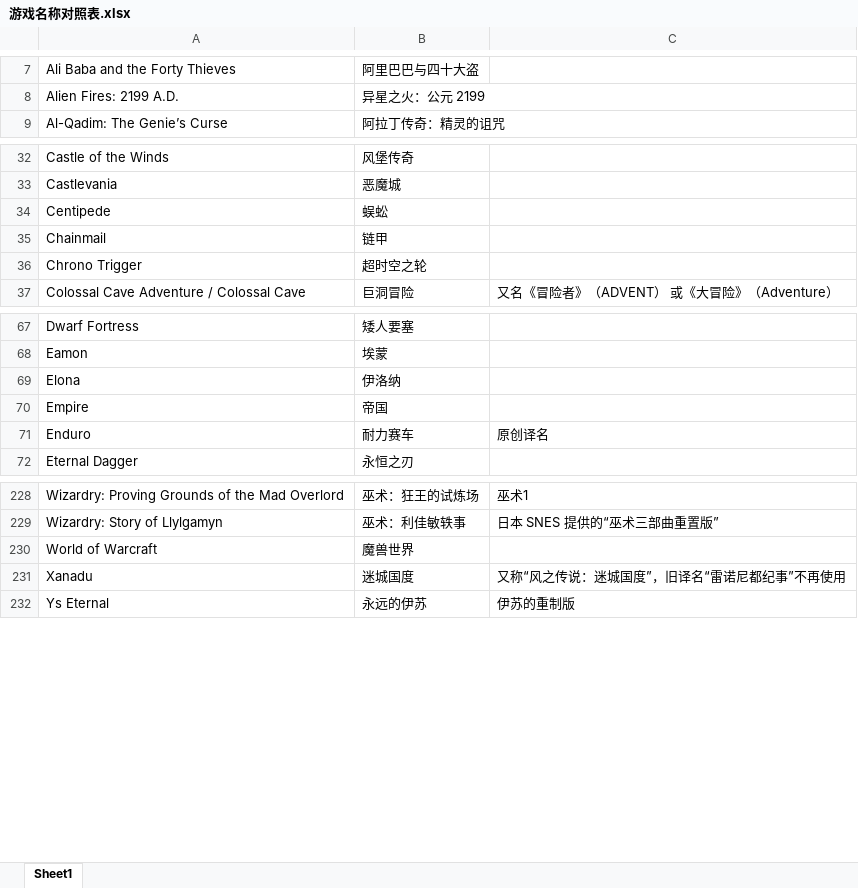
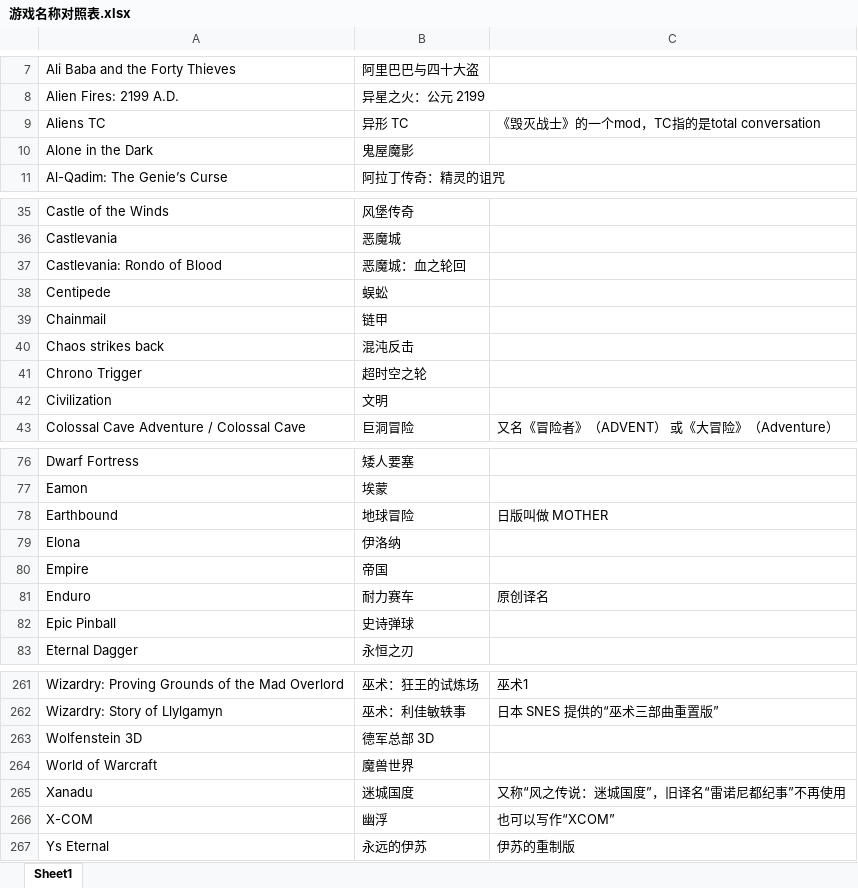
Before and after one commit to nakamura343/CRPG-Book-Chinese, an Excel workbook: 游戏名称对照表.xlsx, sheet Sheet1, drawn as a sheet; only a part is shown, gaps mark what is left out; values as stored, in another font and other column widths than the file's, no borders; the diff covers the shown part only; the diff names each change by its address in the sheet, - before the commit and + after, or states it on an @@ line.

```diff
--- a/游戏名称对照表.xlsx (sheet Sheet1)
+++ b/游戏名称对照表.xlsx (sheet Sheet1)
+row 9: Aliens TC | 异形 TC | 《毁灭战士》的一个mod，TC指的是total conversation
+row 10: Alone in the Dark | 鬼屋魔影
+row 37: Castlevania: Rondo of Blood | 恶魔城：血之轮回
@@ row 243 moved to row 40: Chaos strikes back @@
+row 42: Civilization | 文明
+row 78: Earthbound | 地球冒险 | 日版叫做 MOTHER
+row 82: Epic Pinball | 史诗弹球
+row 263: Wolfenstein 3D | 德军总部 3D
+row 266: X-COM | 幽浮 | 也可以写作“XCOM”
```
Also changed, not shown: 26 added rows elsewhere in this sheet, 17 other files.
